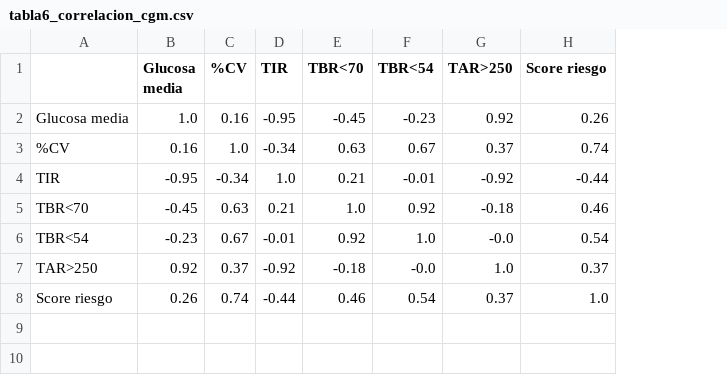
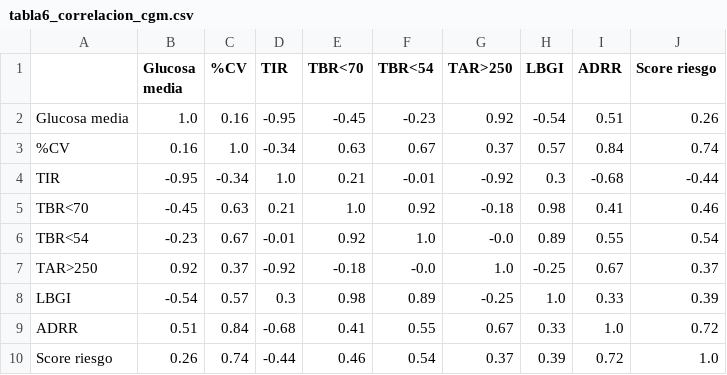
Before and after one commit to magalibolivar/Diabetes-Tipo1-Trasplante-Islotes-CIITI-2026, a CSV file: tables/tabla6_correlacion_cgm.csv, drawn as a sheet; the diff names each change by its address in the sheet, - before the commit and + after, or states it on an @@ line.

```diff
--- a/tables/tabla6_correlacion_cgm.csv
+++ b/tables/tabla6_correlacion_cgm.csv
+column H (LBGI), rows 2-7: -0.54 | 0.57 | 0.3 | 0.98 | 0.89 | -0.25; row 10: 0.39
+column I (ADRR), rows 2-7: 0.51 | 0.84 | -0.68 | 0.41 | 0.55 | 0.67; row 10: 0.72
+row 8: LBGI | -0.54 | 0.57 | 0.3 | 0.98 | 0.89 | -0.25 | 1.0 | 0.33 | 0.39
+row 9: ADRR | 0.51 | 0.84 | -0.68 | 0.41 | 0.55 | 0.67 | 0.33 | 1.0 | 0.72
```
Also changed, not shown: data/processed/cgm_metrics_paciente.csv, data/processed/pacientes_dm1.csv, 10 other files.
